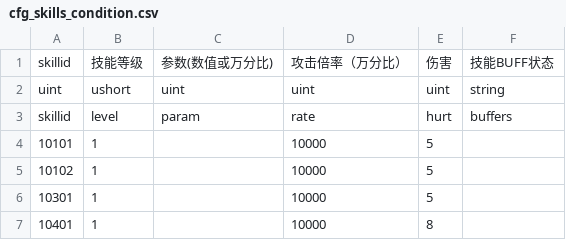
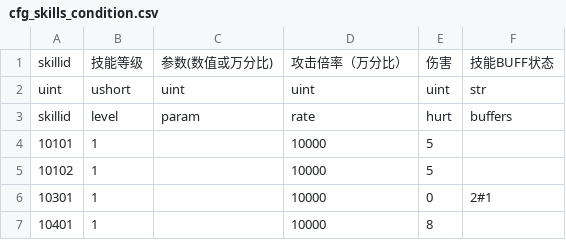
Before and after one commit to miaothew/CardGame3D, a CSV file: bin/config/cfg_skills_condition.csv, drawn as a sheet.

```diff
--- a/bin/config/cfg_skills_condition.csv
+++ b/bin/config/cfg_skills_condition.csv
@@ -1,3 +1,3 @@
 skillid,技能等级,参数(数值或万分比),攻击倍率（万分比）,伤害,技能BUFF状态
-uint,ushort,uint,uint,uint,string
+uint,ushort,uint,uint,uint,str
 skillid,level,param,rate,hurt,buffers
@@ -5,3 +5,3 @@ skillid,level,param,rate,hurt,buffers
 10102,1,,10000,5,
-10301,1,,10000,5,
+10301,1,,10000,0,2#1
 10401,1,,10000,8,
```
Also changed, not shown: bin/config/cfg_skills.csv, 27 other files.
